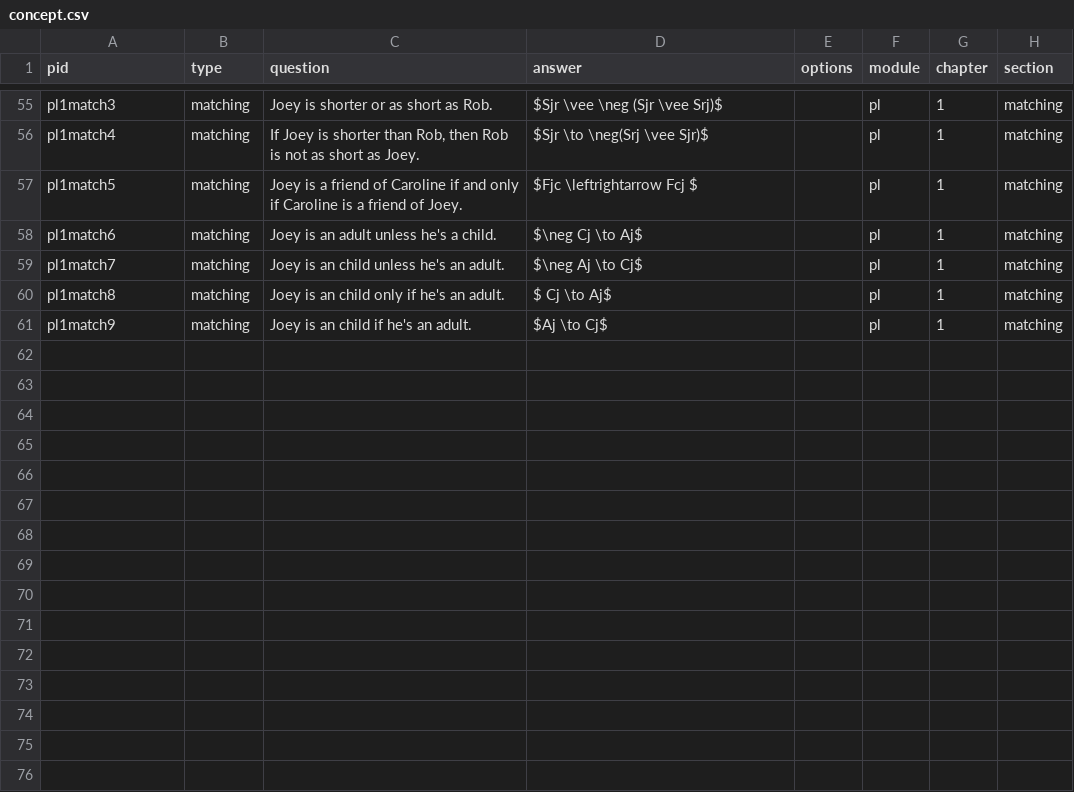
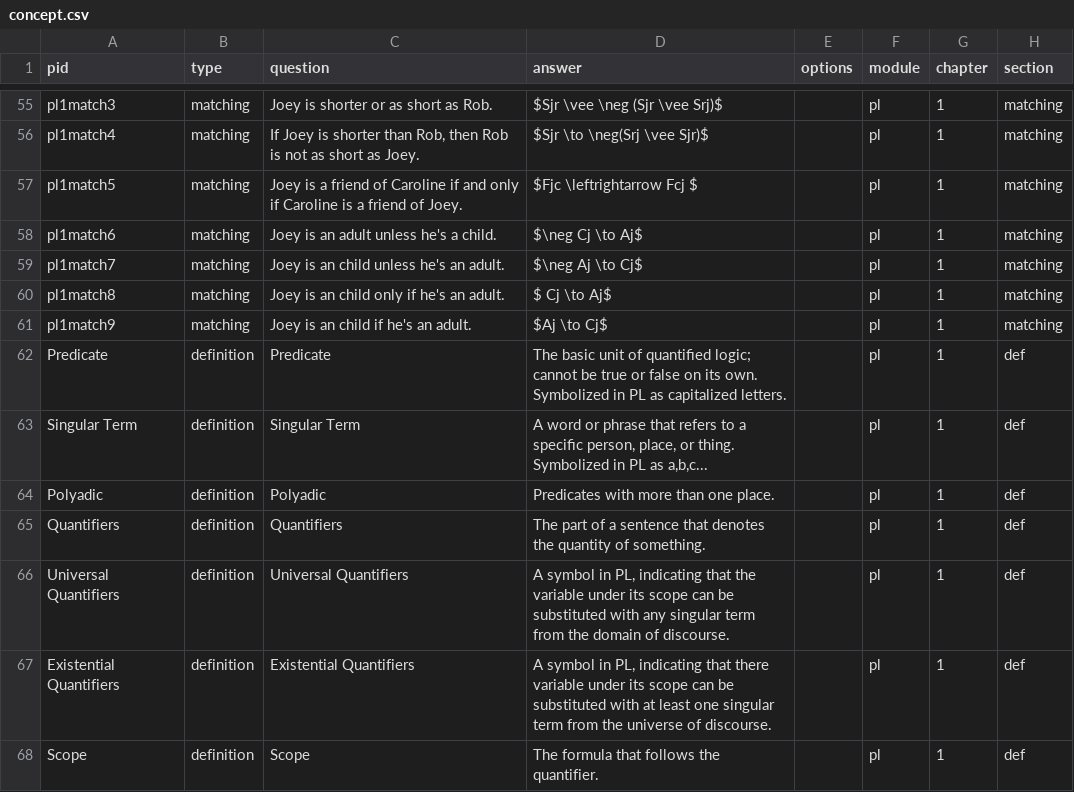
Before and after one commit to Lokgic/io, a CSV file: db/problem/concept.csv, drawn as a sheet; only a part is shown, gaps mark what is left out.

```diff
--- a/db/problem/concept.csv
+++ b/db/problem/concept.csv
@@ -61 +61,8 @@ pl1match8,matching,"Joey is an child only if he's an adult.",$ Cj \to Aj$,,pl,1,
 pl1match9,matching,"Joey is an child if he's an adult.",$Aj \to Cj$,,pl,1,matching
+Predicate,definition,Predicate,The basic unit of quantiﬁed logic; cannot be true or false on its own. Symbolized in PL as capitalized letters.,,pl,1,def
+Singular Term,definition,Singular Term,"A word or phrase that refers to a speciﬁc person, place, or thing. Symbolized in PL as a,b,c...",,pl,1,def
+Polyadic,definition,Polyadic,Predicates with more than one place.,,pl,1,def
+Quantifiers,definition,Quantifiers,The part of a sentence that denotes the quantity of something.,,pl,1,def
+Universal Quantifiers,definition,Universal Quantifiers,"A symbol in PL, indicating that the variable under its scope can be substituted with any singular term from the domain of discourse.",,pl,1,def
+Existential Quantifiers,definition,Existential Quantifiers,"A symbol in PL, indicating that there variable under its scope can be substituted with at least one singular term from the universe of discourse.",,pl,1,def
+Scope,definition,Scope,The formula that follows the quantifier.,,pl,1,def
```
Also changed, not shown: 3 other files.
